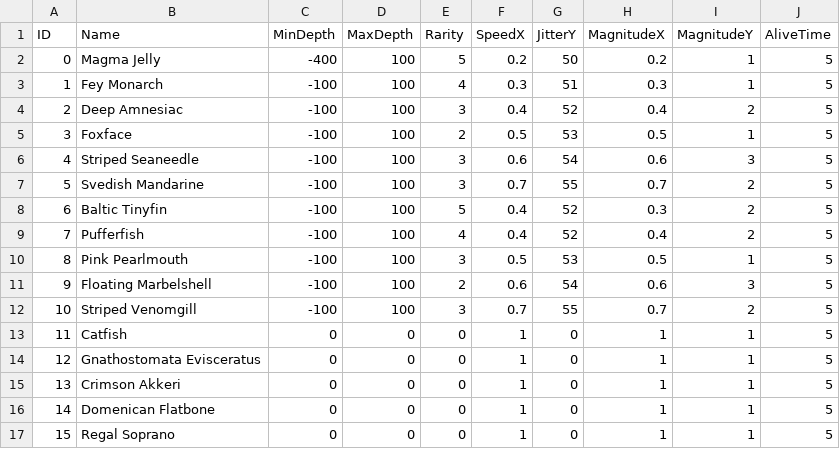
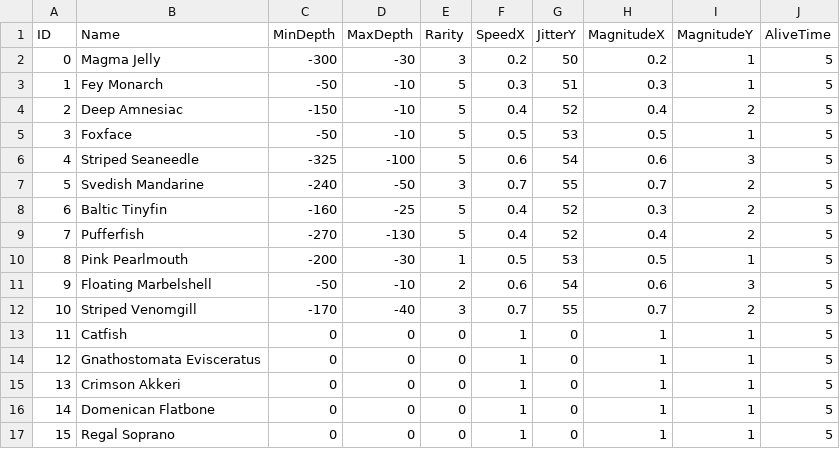
Before and after one commit to NilsFo/AronnaxTrench, a CSV file: Assets/Raw/fish_stats.csv, drawn as a sheet.

```diff
--- a/Assets/Raw/fish_stats.csv
+++ b/Assets/Raw/fish_stats.csv
@@ -1,13 +1,13 @@
 ID;Name;MinDepth;MaxDepth;Rarity;SpeedX;JitterY;MagnitudeX;MagnitudeY;AliveTime
-0;Magma Jelly;-400;100;5;0.2;50;0.2;1;5
-1;Fey Monarch;-100;100;4;0.3;51;0.3;1;5
-2;Deep Amnesiac;-100;100;3;0.4;52;0.4;2;5
-3;Foxface;-100;100;2;0.5;53;0.5;1;5
-4;Striped Seaneedle;-100;100;3;0.6;54;0.6;3;5
-5;Svedish Mandarine;-100;100;3;0.7;55;0.7;2;5
-6;Baltic Tinyfin;-100;100;5;0.4;52;0.3;2;5
-7;Pufferfish;-100;100;4;0.4;52;0.4;2;5
-8;Pink Pearlmouth;-100;100;3;0.5;53;0.5;1;5
-9;Floating Marbelshell;-100;100;2;0.6;54;0.6;3;5
-10;Striped Venomgill;-100;100;3;0.7;55;0.7;2;5
+0;Magma Jelly;-300;-30;3;0.2;50;0.2;1;5
+1;Fey Monarch;-50;-10;5;0.3;51;0.3;1;5
+2;Deep Amnesiac;-150;-10;5;0.4;52;0.4;2;5
+3;Foxface;-50;-10;5;0.5;53;0.5;1;5
+4;Striped Seaneedle;-325;-100;5;0.6;54;0.6;3;5
+5;Svedish Mandarine;-240;-50;3;0.7;55;0.7;2;5
+6;Baltic Tinyfin;-160;-25;5;0.4;52;0.3;2;5
+7;Pufferfish;-270;-130;5;0.4;52;0.4;2;5
+8;Pink Pearlmouth;-200;-30;1;0.5;53;0.5;1;5
+9;Floating Marbelshell;-50;-10;2;0.6;54;0.6;3;5
+10;Striped Venomgill;-170;-40;3;0.7;55;0.7;2;5
 11;Catfish;0;0;0;1;0;1;1;5
```
Also changed, not shown: 8 other files.
